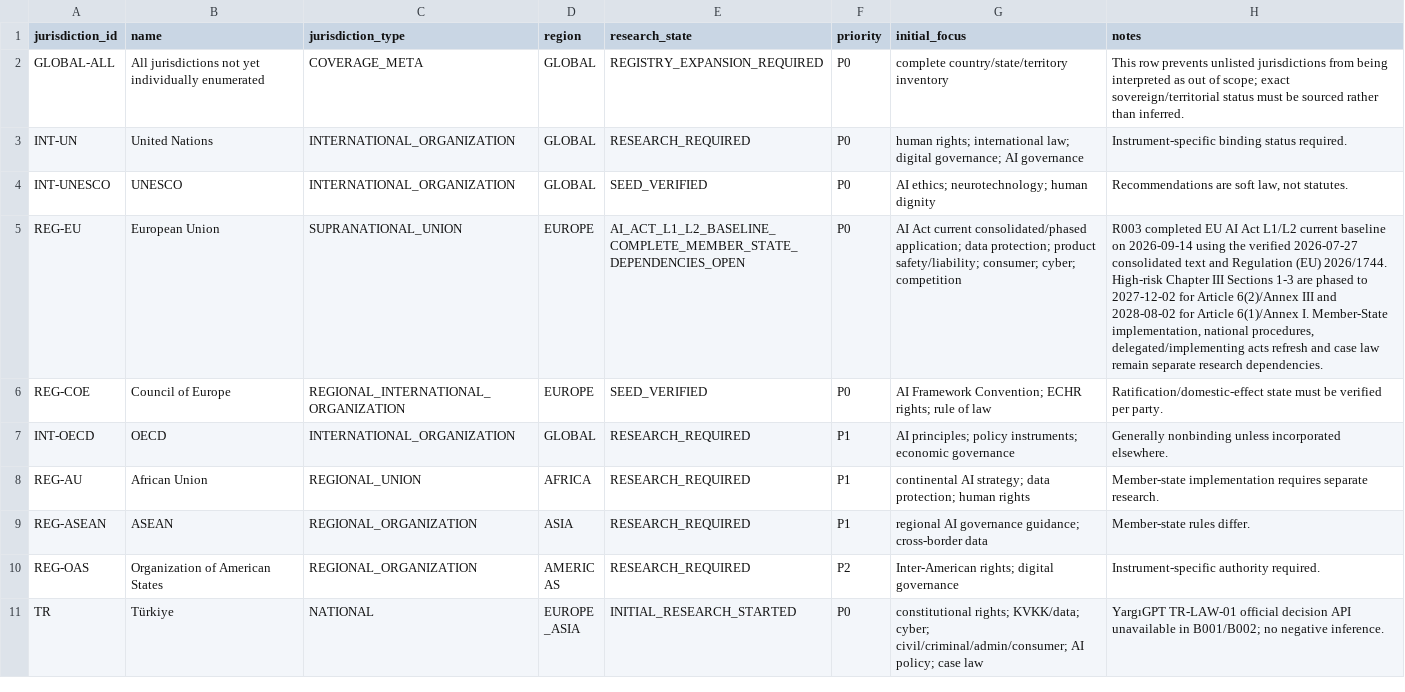
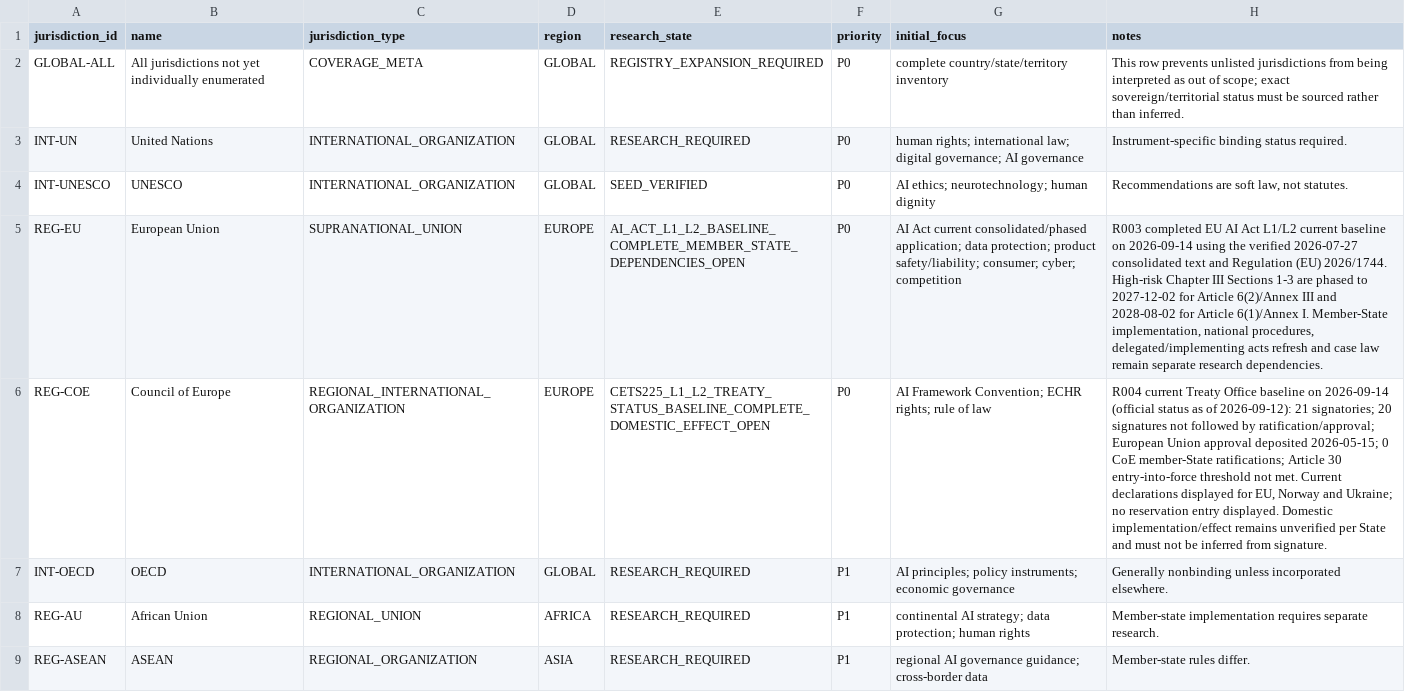
Before and after one commit to fatihekler/ai-laws, a CSV file: 20_JURISDICTIONS/JURISDICTION_RESEARCH_REGISTRY.csv, drawn as a sheet; only a part is shown; the shorter side is filled out with more unchanged rows; the diff names each change by its address in the sheet, - before the commit and + after, or states it on an @@ line.

```diff
--- a/20_JURISDICTIONS/JURISDICTION_RESEARCH_REGISTRY.csv
+++ b/20_JURISDICTIONS/JURISDICTION_RESEARCH_REGISTRY.csv
-E6 (research_state): SEED_VERIFIED
+E6 (research_state): CETS225_L1_L2_TREATY_STATUS_BASELINE_COMPLETE_DOMESTIC_EFFECT_OPEN
-H6 (notes): Ratification/domestic-effect state must be verified per party.
+H6 (notes): R004 current Treaty Office baseline on 2026-09-14 (official status as of 2026-09-12): 21 signatories; 20 signatures not followed by ratification/approval; European Union approval deposited 2026-05-15; 0 CoE member-State ratifications; Article 30 entry-into-force threshold not met. Current declarations displayed for EU, Norway and Ukraine; no reservation entry displayed. Domestic implementation/effect remains unverified per State and must not be inferred from signature.
```
Also changed, not shown: 86_NOTEBOOKLM/NOTEBOOKLM_SOURCE_ACQUISITION_MANIFEST.csv, 90_RESEARCH_QUEUE/INITIAL_RESEARCH_QUEUE.csv, 6 other files.
